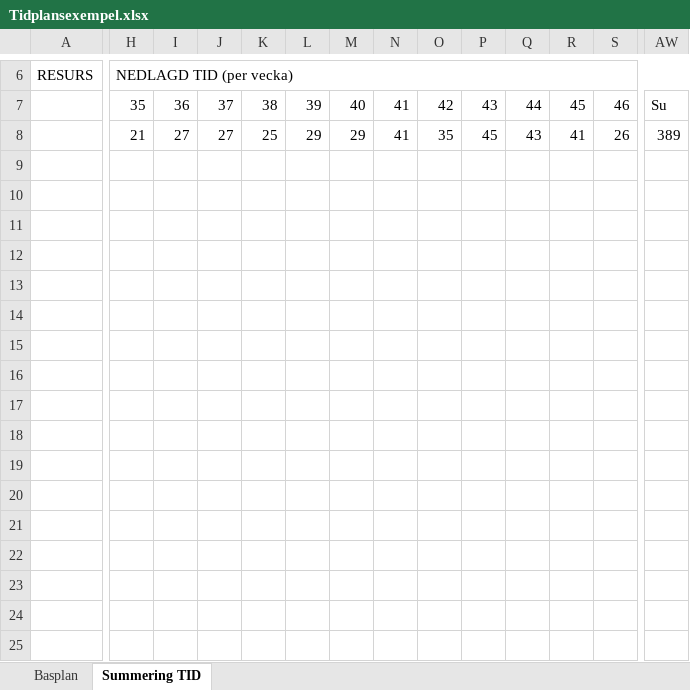
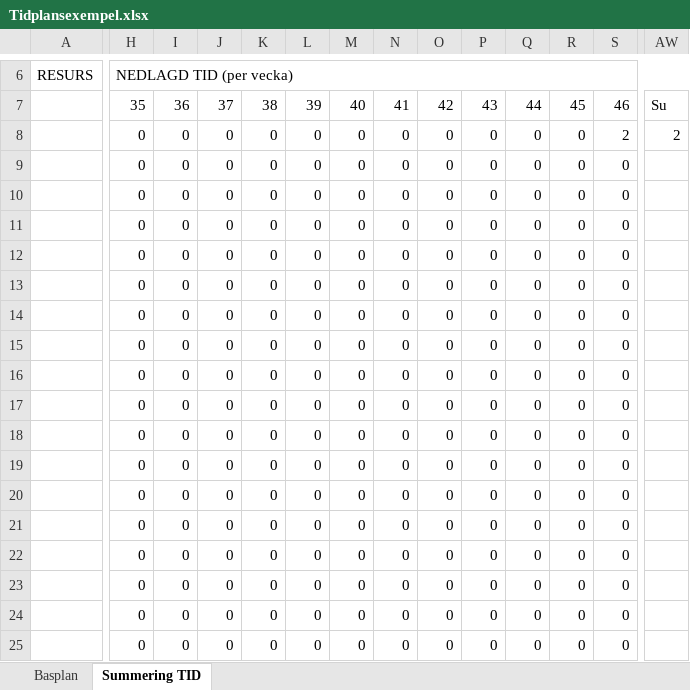
Before and after one commit to R4B/Biljettautomat, an Excel workbook: docs/Tidplansexempel.xlsx, sheet Summering TID, drawn as a sheet; only a part is shown, gaps mark what is left out; values as stored, in another font and other column widths than the file's, no cell formats; charts and pictures and conditional formats not drawn; rows hold the shown columns only; the diff covers the shown part only; the diff names each change by its address in the sheet, - before the commit and + after, or states it on an @@ line.

Commit message:
Mindre ändringar gjorda.

```diff
--- a/docs/Tidplansexempel.xlsx (sheet Summering TID)
+++ b/docs/Tidplansexempel.xlsx (sheet Summering TID)
-H8: 21
+H8: 0
-I8: 27
+I8: 0
-J8: 27
+J8: 0
-K8: 25
+K8: 0
-L8: 29
+L8: 0
-M8: 29
+M8: 0
-N8: 41
+N8: 0
-O8: 35
+O8: 0
-P8: 45
+P8: 0
-Q8: 43
+Q8: 0
-R8: 41
+R8: 0
-S8: 26
+S8: 2
-AW8: 389
+AW8: 2
-row 9: (empty)
+row 9:  | 0 | 0 | 0 | 0 | 0 | 0 | 0 | 0 | 0 | 0 | 0 | 0
-row 10: (empty)
+row 10:  | 0 | 0 | 0 | 0 | 0 | 0 | 0 | 0 | 0 | 0 | 0 | 0
-row 11: (empty)
+row 11:  | 0 | 0 | 0 | 0 | 0 | 0 | 0 | 0 | 0 | 0 | 0 | 0
-row 12: (empty)
+row 12:  | 0 | 0 | 0 | 0 | 0 | 0 | 0 | 0 | 0 | 0 | 0 | 0
-row 13: (empty)
+row 13:  | 0 | 0 | 0 | 0 | 0 | 0 | 0 | 0 | 0 | 0 | 0 | 0
-row 14: (empty)
+row 14:  | 0 | 0 | 0 | 0 | 0 | 0 | 0 | 0 | 0 | 0 | 0 | 0
-row 15: (empty)
+row 15:  | 0 | 0 | 0 | 0 | 0 | 0 | 0 | 0 | 0 | 0 | 0 | 0
-row 16: (empty)
+row 16:  | 0 | 0 | 0 | 0 | 0 | 0 | 0 | 0 | 0 | 0 | 0 | 0
-row 17: (empty)
+row 17:  | 0 | 0 | 0 | 0 | 0 | 0 | 0 | 0 | 0 | 0 | 0 | 0
-row 18: (empty)
+row 18:  | 0 | 0 | 0 | 0 | 0 | 0 | 0 | 0 | 0 | 0 | 0 | 0
-row 19: (empty)
+row 19:  | 0 | 0 | 0 | 0 | 0 | 0 | 0 | 0 | 0 | 0 | 0 | 0
-row 20: (empty)
+row 20:  | 0 | 0 | 0 | 0 | 0 | 0 | 0 | 0 | 0 | 0 | 0 | 0
-row 21: (empty)
+row 21:  | 0 | 0 | 0 | 0 | 0 | 0 | 0 | 0 | 0 | 0 | 0 | 0
-row 22: (empty)
+row 22:  | 0 | 0 | 0 | 0 | 0 | 0 | 0 | 0 | 0 | 0 | 0 | 0
-row 23: (empty)
+row 23:  | 0 | 0 | 0 | 0 | 0 | 0 | 0 | 0 | 0 | 0 | 0 | 0
-row 24: (empty)
+row 24:  | 0 | 0 | 0 | 0 | 0 | 0 | 0 | 0 | 0 | 0 | 0 | 0
-row 25: (empty)
+row 25:  | 0 | 0 | 0 | 0 | 0 | 0 | 0 | 0 | 0 | 0 | 0 | 0
```
Also changed, not shown: 1 added row, 1 removed row and 246 edited cells elsewhere in this sheet, sheet Basplan, cell formats, charts or pictures.
